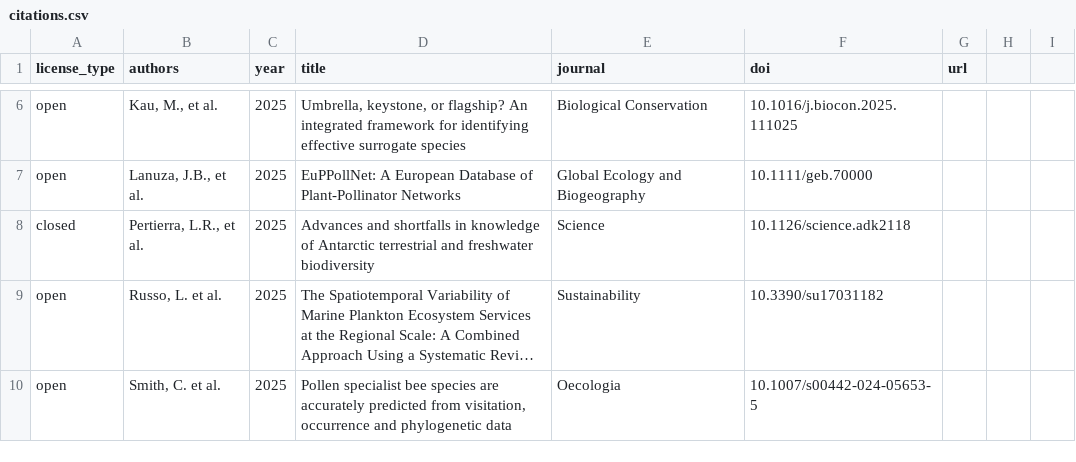
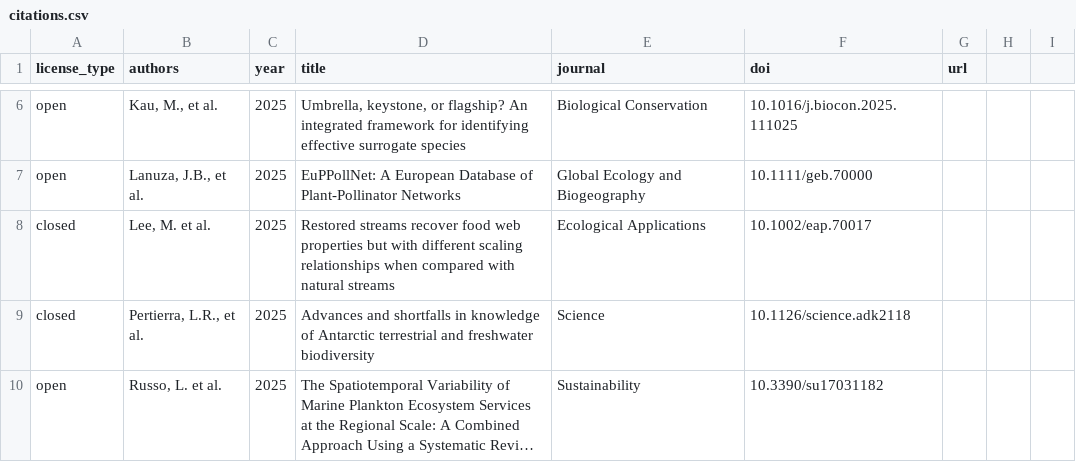
Before and after one commit to globalbioticinteractions/globalbioticinteractions.github.io, a CSV file: _data/citations.csv, drawn as a sheet; only a part is shown, gaps mark what is left out; the shorter side is filled out with more unchanged rows; long unchanged cells end in …; the diff names each change by its address in the sheet, - before the commit and + after, or states it on an @@ line.

Commit message:
add citation to  Lee, Minyoung, Yongeun Kim, Dougu Nam, and Kijong Cho. 2025. “ Restored Streams Recover Food Web Properties but with Different Scaling Relationships When Compared with Natural Streams.” Ecological Applications 35(2): e70017. https://doi.org/10.1002/eap.70017

```diff
--- a/_data/citations.csv
+++ b/_data/citations.csv
+row 8: closed | Lee, M. et al. | 2025 | Restored streams recover food web properties but with different scaling relationships when compared with natural streams | Ecological Applications | 10.1002/eap.70017
```
